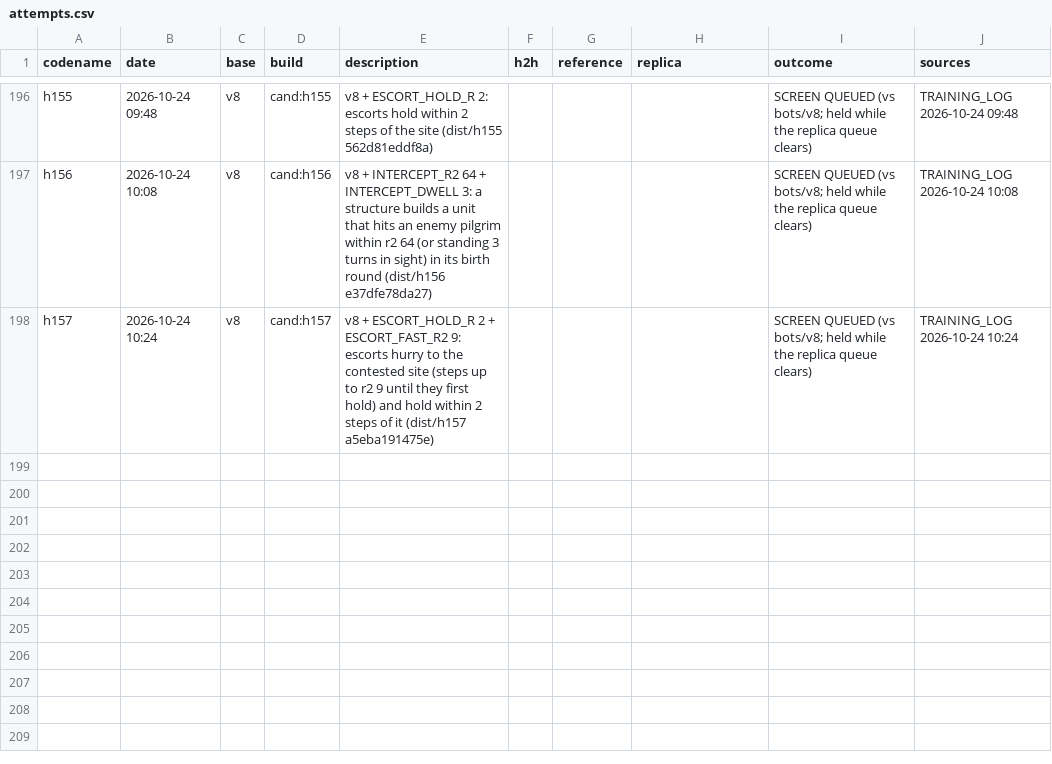
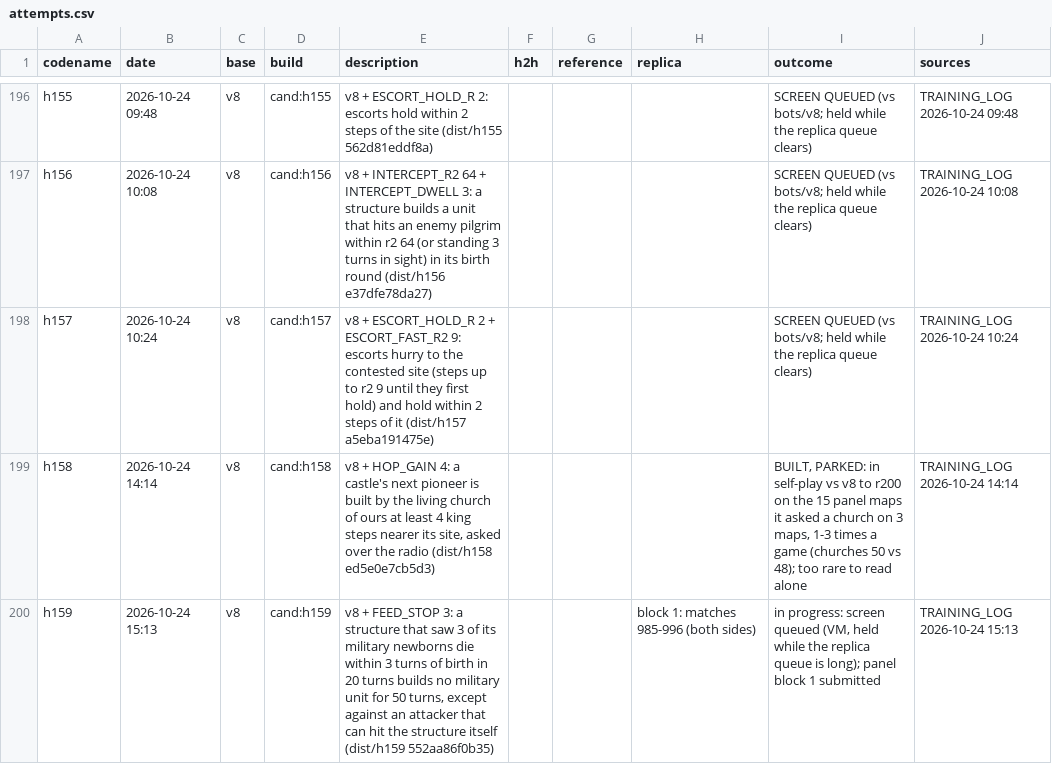
Before and after one commit to terryvanbelle/battlecode19-vibe, a CSV file: progress/attempts.csv, drawn as a sheet; only a part is shown, gaps mark what is left out; the diff covers the shown part only.

```diff
--- a/progress/attempts.csv
+++ b/progress/attempts.csv
@@ -198 +198,3 @@ h156,2026-10-24 10:08,v8,cand:h156,v8 + INTERCEPT_R2 64 + INTERCEPT_DWELL 3: a s
 h157,2026-10-24 10:24,v8,cand:h157,v8 + ESCORT_HOLD_R 2 + ESCORT_FAST_R2 9: escorts hurry to the contested site (steps up to r2 9 until they first hold) and hold within 2 steps of it (dist/h157 a5eba191475e),,,,SCREEN QUEUED (vs bots/v8; held while the replica queue clears),TRAINING_LOG 2026-10-24 10:24
+h158,2026-10-24 14:14,v8,cand:h158,"v8 + HOP_GAIN 4: a castle's next pioneer is built by the living church of ours at least 4 king steps nearer its site, asked over the radio (dist/h158 ed5e0e7cb5d3)",,,,"BUILT, PARKED: in self-play vs v8 to r200 on the 15 panel maps it asked a church on 3 maps, 1-3 times a game (churches 50 vs 48); too rare to read alone",TRAINING_LOG 2026-10-24 14:14
+h159,2026-10-24 15:13,v8,cand:h159,"v8 + FEED_STOP 3: a structure that saw 3 of its military newborns die within 3 turns of birth in 20 turns builds no military unit for 50 turns, except against an attacker that can hit the structure itself (dist/h159 552aa86f0b35)",,,block 1: matches 985-996 (both sides),"in progress: screen queued (VM, held while the replica queue is long); panel block 1 submitted",TRAINING_LOG 2026-10-24 15:13
```
Also changed, not shown: 1 added row and 3 edited cells elsewhere in this file, tools/progress/submissions.tsv, 21 other files.
